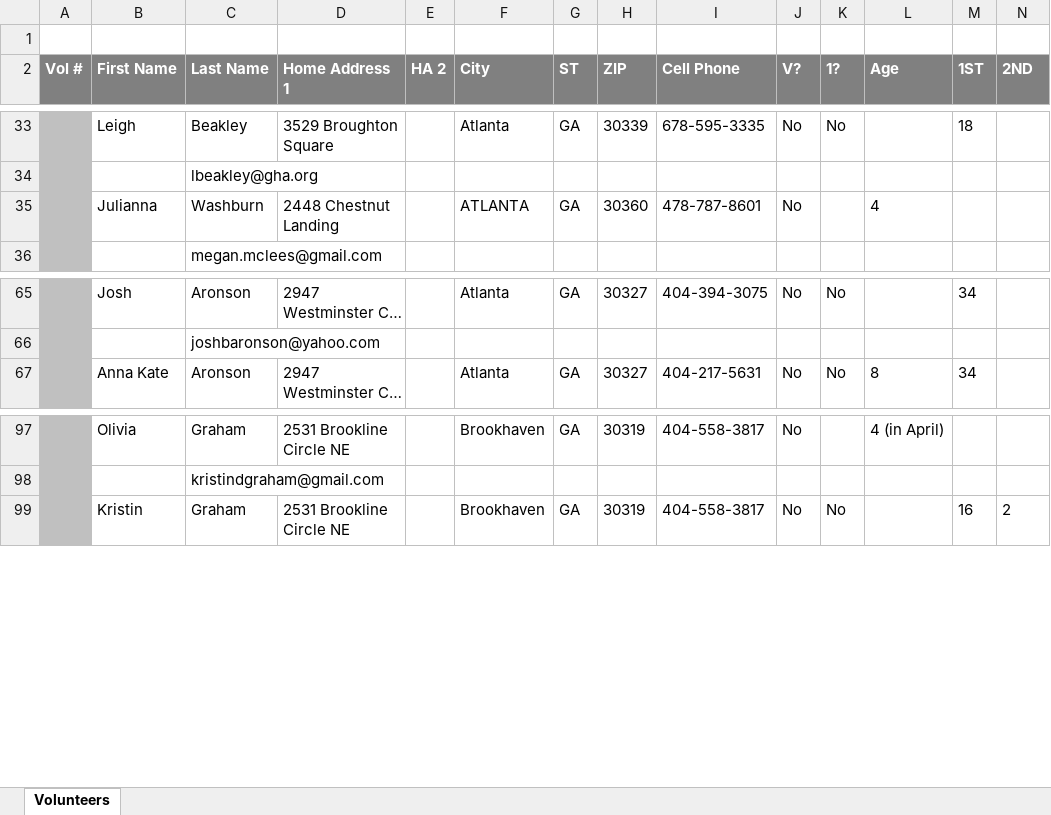
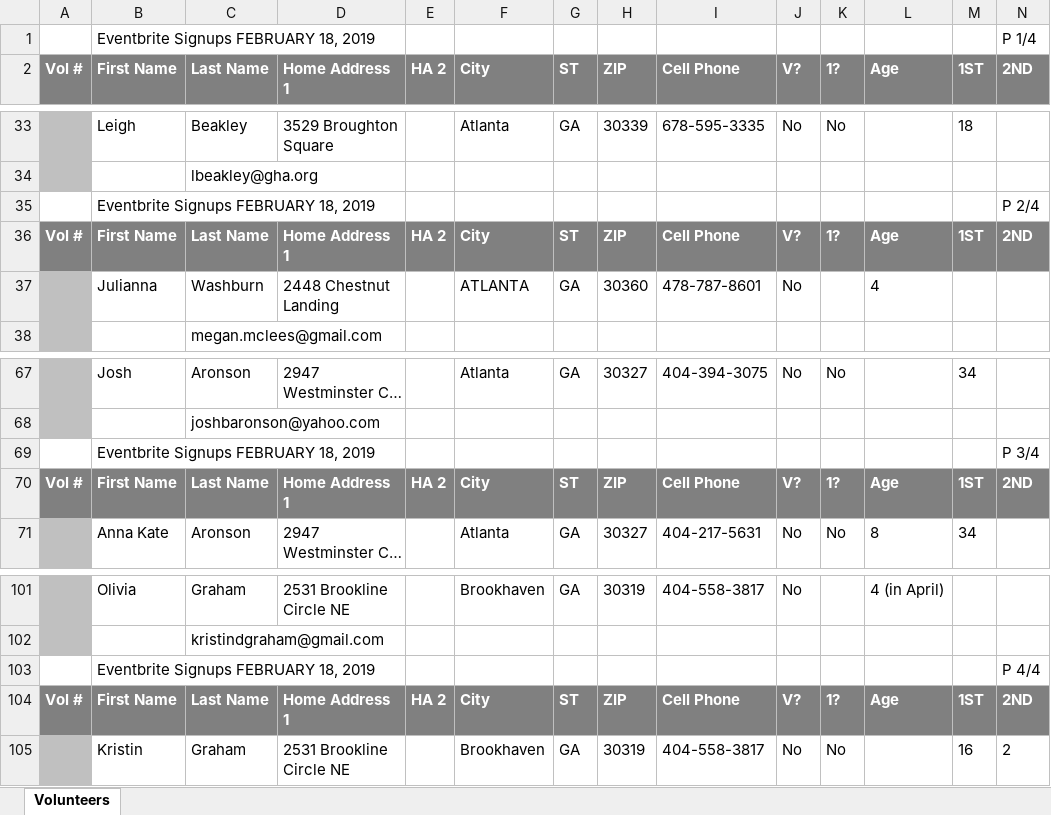
Before and after one commit to Kessident/GDS-Eventbrite-Script, an Excel workbook: Formatted-Volunteer-List.xlsx, sheet Volunteers, drawn as a sheet; only a part is shown, gaps mark what is left out; long unchanged cells end in …; values as stored, in another font and other column widths than the file's, no borders; rows hold the shown columns only; the diff names each change by its address in the sheet, - before the commit and + after, or states it on an @@ line.

```diff
--- a/Formatted-Volunteer-List.xlsx (sheet Volunteers)
+++ b/Formatted-Volunteer-List.xlsx (sheet Volunteers)
-row 1: (empty)
+row 1:  | Eventbrite Signups FEBRUARY 18, 2019 |  |  |  |  |  |  |  |  |  |  |  | P 1/4
+row 35:  | Eventbrite Signups FEBRUARY 18, 2019 |  |  |  |  |  |  |  |  |  |  |  | P 2/4
+row 36: Vol # | First Name | Last Name | Home Address 1 | HA 2 | City | ST | ZIP | Cell Phone | V? | 1? | Age | 1ST | 2ND
+row 69:  | Eventbrite Signups FEBRUARY 18, 2019 |  |  |  |  |  |  |  |  |  |  |  | P 3/4
+row 70: Vol # | First Name | Last Name | Home Address 1 | HA 2 | City | ST | ZIP | Cell Phone | V? | 1? | Age | 1ST | 2ND
+row 103:  | Eventbrite Signups FEBRUARY 18, 2019 |  |  |  |  |  |  |  |  |  |  |  | P 4/4
+row 104: Vol # | First Name | Last Name | Home Address 1 | HA 2 | City | ST | ZIP | Cell Phone | V? | 1? | Age | 1ST | 2ND
```
Also changed, not shown: 5 other files.
